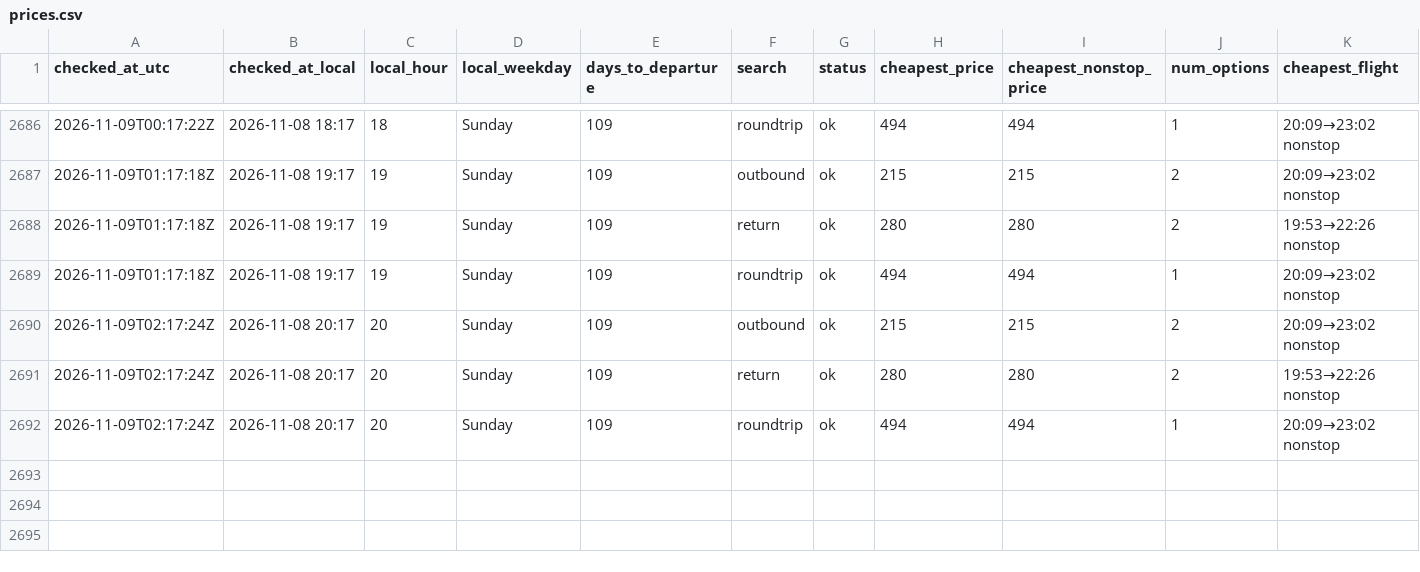
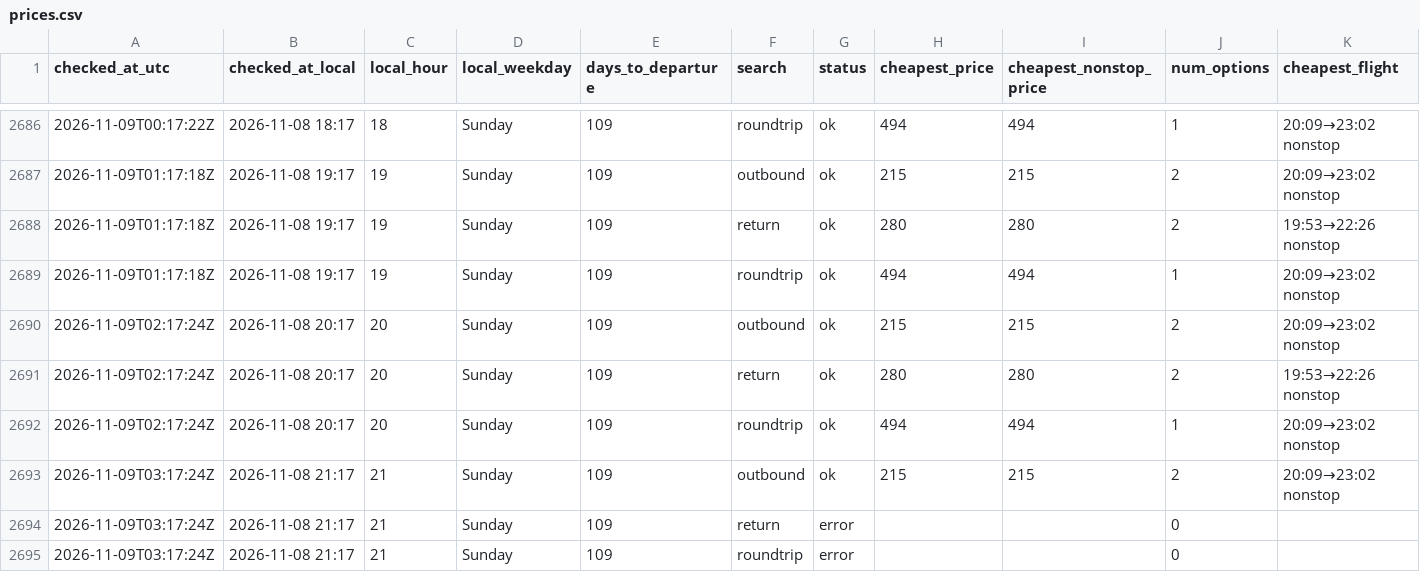
Before and after one commit to tommyjoppich/flighttracker, a CSV file: data/prices.csv, drawn as a sheet; only a part is shown, gaps mark what is left out; rows hold the shown columns only; the diff names each change by its address in the sheet, - before the commit and + after, or states it on an @@ line.

Commit message:
Price check 2026-11-09 03:20 UTC

```diff
--- a/data/prices.csv
+++ b/data/prices.csv
+row 2693: 2026-11-09T03:17:24Z | 2026-11-08 21:17 | 21 | Sunday | 109 | outbound | ok | 215 | 215 | 2 | 20:09→23:02 nonstop
+row 2694: 2026-11-09T03:17:24Z | 2026-11-08 21:17 | 21 | Sunday | 109 | return | error |  |  | 0
+row 2695: 2026-11-09T03:17:24Z | 2026-11-08 21:17 | 21 | Sunday | 109 | roundtrip | error |  |  | 0
```
Also changed, not shown: data/options.csv, 2 other files.
